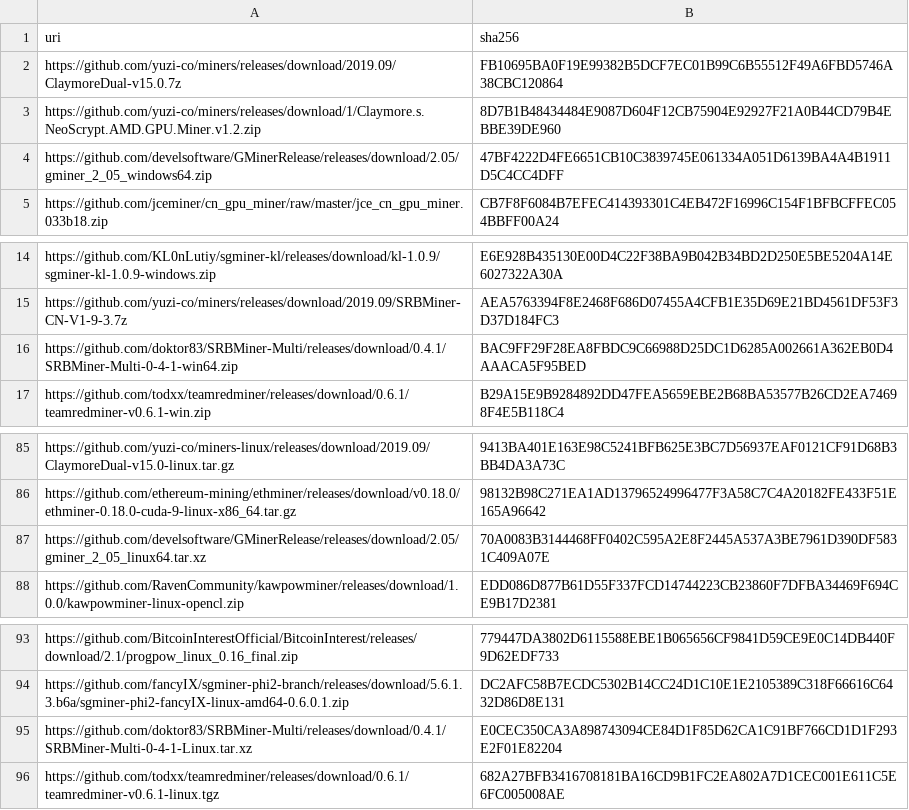
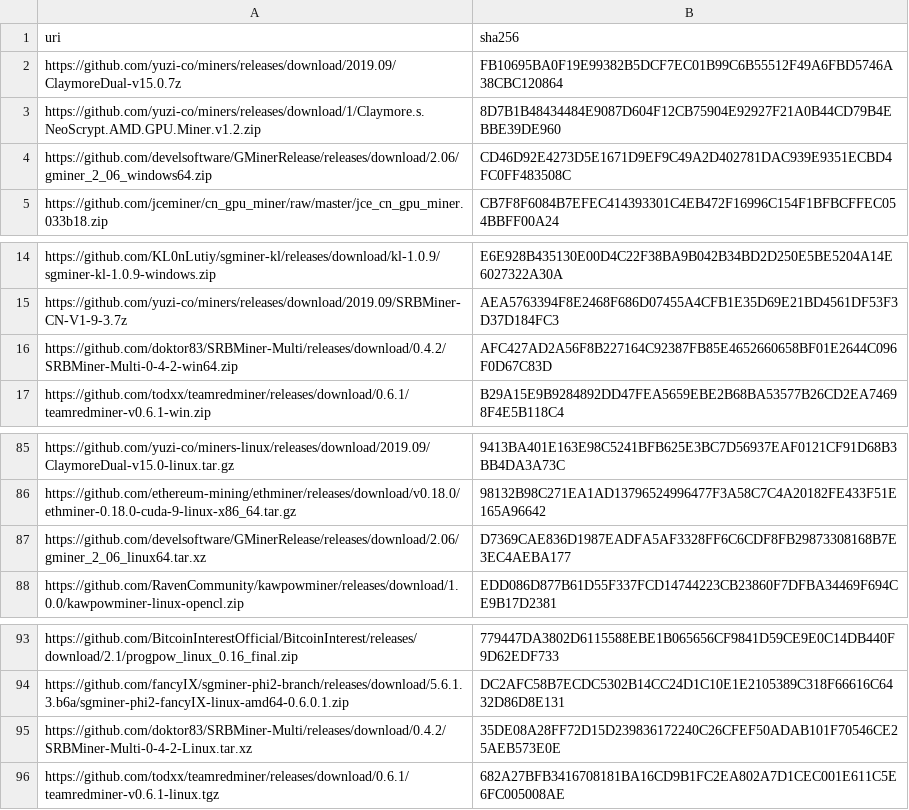
Before and after one commit to yuzi-co/Forager, a CSV file: Data/sha256.csv, drawn as a sheet; only a part is shown, gaps mark what is left out.

Commit message:
update hashes

```diff
--- a/Data/sha256.csv
+++ b/Data/sha256.csv
@@ -3,3 +3,3 @@
 "https://github.com/yuzi-co/miners/releases/download/1/Claymore.s.NeoScrypt.AMD.GPU.Miner.v1.2.zip","8D7B1B48434484E9087D604F12CB75904E92927F21A0B44CD79B4EBBE39DE960"
-"https://github.com/develsoftware/GMinerRelease/releases/download/2.05/gminer_2_05_windows64.zip","47BF4222D4FE6651CB10C3839745E061334A051D6139BA4A4B1911D5C4CC4DFF"
+"https://github.com/develsoftware/GMinerRelease/releases/download/2.06/gminer_2_06_windows64.zip","CD46D92E4273D5E1671D9EF9C49A2D402781DAC939E9351ECBD4FC0FF483508C"
 "https://github.com/jceminer/cn_gpu_miner/raw/master/jce_cn_gpu_miner.033b18.zip","CB7F8F6084B7EFEC414393301C4EB472F16996C154F1BFBCFFEC054BBFF00A24"
@@ -15,3 +15,3 @@
 "https://github.com/yuzi-co/miners/releases/download/2019.09/SRBMiner-CN-V1-9-3.7z","AEA5763394F8E2468F686D07455A4CFB1E35D69E21BD4561DF53F3D37D184FC3"
-"https://github.com/doktor83/SRBMiner-Multi/releases/download/0.4.1/SRBMiner-Multi-0-4-1-win64.zip","BAC9FF29F28EA8FBDC9C66988D25DC1D6285A002661A362EB0D4AAACA5F95BED"
+"https://github.com/doktor83/SRBMiner-Multi/releases/download/0.4.2/SRBMiner-Multi-0-4-2-win64.zip","AFC427AD2A56F8B227164C92387FB85E4652660658BF01E2644C096F0D67C83D"
 "https://github.com/todxx/teamredminer/releases/download/0.6.1/teamredminer-v0.6.1-win.zip","B29A15E9B9284892DD47FEA5659EBE2B68BA53577B26CD2EA74698F4E5B118C4"
@@ -86,3 +86,3 @@
 "https://github.com/ethereum-mining/ethminer/releases/download/v0.18.0/ethminer-0.18.0-cuda-9-linux-x86_64.tar.gz","98132B98C271EA1AD13796524996477F3A58C7C4A20182FE433F51E165A96642"
-"https://github.com/develsoftware/GMinerRelease/releases/download/2.05/gminer_2_05_linux64.tar.xz","70A0083B3144468FF0402C595A2E8F2445A537A3BE7961D390DF5831C409A07E"
+"https://github.com/develsoftware/GMinerRelease/releases/download/2.06/gminer_2_06_linux64.tar.xz","D7369CAE836D1987EADFA5AF3328FF6C6CDF8FB29873308168B7E3EC4AEBA177"
 "https://github.com/RavenCommunity/kawpowminer/releases/download/1.0.0/kawpowminer-linux-opencl.zip","EDD086D877B61D55F337FCD14744223CB23860F7DFBA34469F694CE9B17D2381"
@@ -94,3 +94,3 @@
 "https://github.com/fancyIX/sgminer-phi2-branch/releases/download/5.6.1.3.b6a/sgminer-phi2-fancyIX-linux-amd64-0.6.0.1.zip","DC2AFC58B7ECDC5302B14CC24D1C10E1E2105389C318F66616C6432D86D8E131"
-"https://github.com/doktor83/SRBMiner-Multi/releases/download/0.4.1/SRBMiner-Multi-0-4-1-Linux.tar.xz","E0CEC350CA3A898743094CE84D1F85D62CA1C91BF766CD1D1F293E2F01E82204"
+"https://github.com/doktor83/SRBMiner-Multi/releases/download/0.4.2/SRBMiner-Multi-0-4-2-Linux.tar.xz","35DE08A28FF72D15D239836172240C26CFEF50ADAB101F70546CE25AEB573E0E"
 "https://github.com/todxx/teamredminer/releases/download/0.6.1/teamredminer-v0.6.1-linux.tgz","682A27BFB3416708181BA16CD9B1FC2EA802A7D1CEC001E611C5E6FC005008AE"
```
